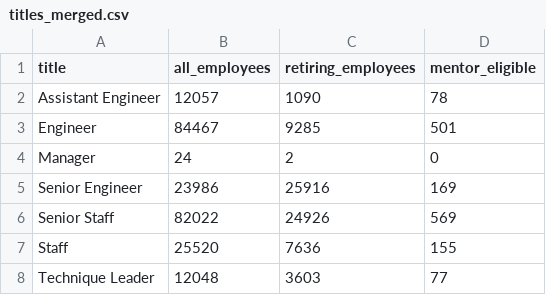
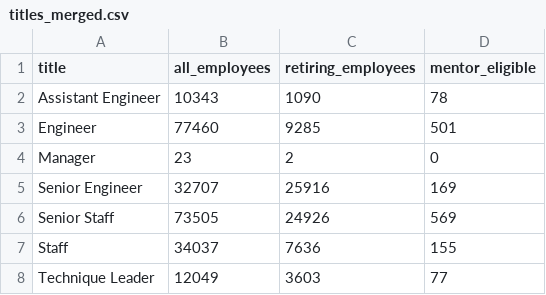
Before and after one commit to Copperminer02/Pewlett-Hackard-Analysls, a CSV file: Data/titles_merged.csv, drawn as a sheet.

```diff
--- a/Data/titles_merged.csv
+++ b/Data/titles_merged.csv
@@ -1,8 +1,8 @@
 title,all_employees,retiring_employees,mentor_eligible
-Assistant Engineer,12057,1090,78
-Engineer,84467,9285,501
-Manager,24,2,0
-Senior Engineer,23986,25916,169
-Senior Staff,82022,24926,569
-Staff,25520,7636,155
-Technique Leader,12048,3603,77
+Assistant Engineer,10343,1090,78
+Engineer,77460,9285,501
+Manager,23,2,0
+Senior Engineer,32707,25916,169
+Senior Staff,73505,24926,569
+Staff,34037,7636,155
+Technique Leader,12049,3603,77
```
Also changed, not shown: Data/titles_dept_merged.csv, 1 other file.
